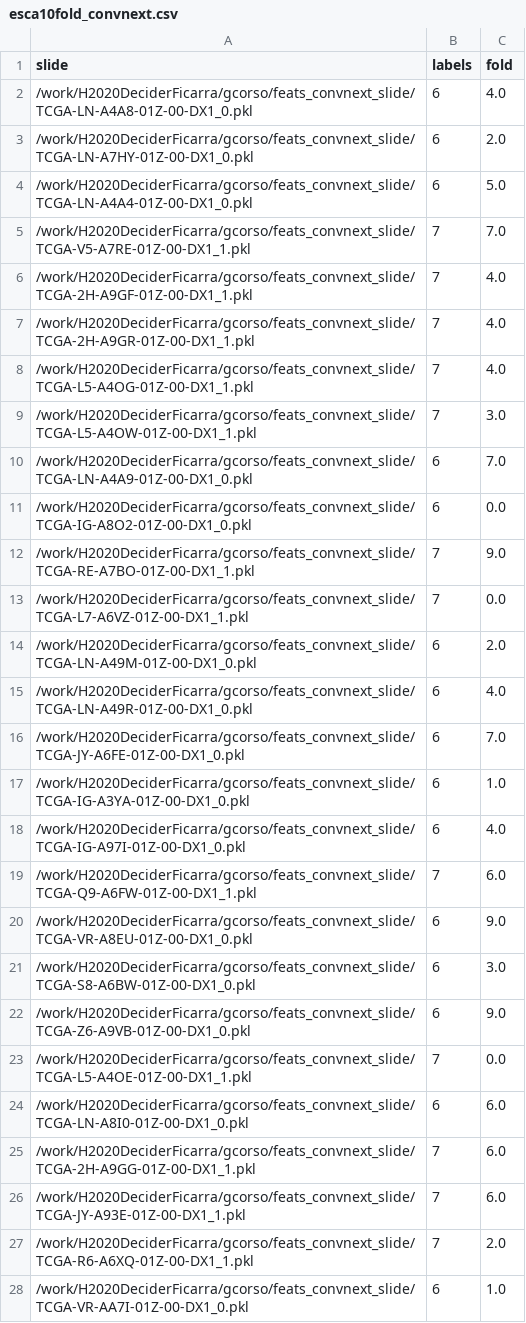
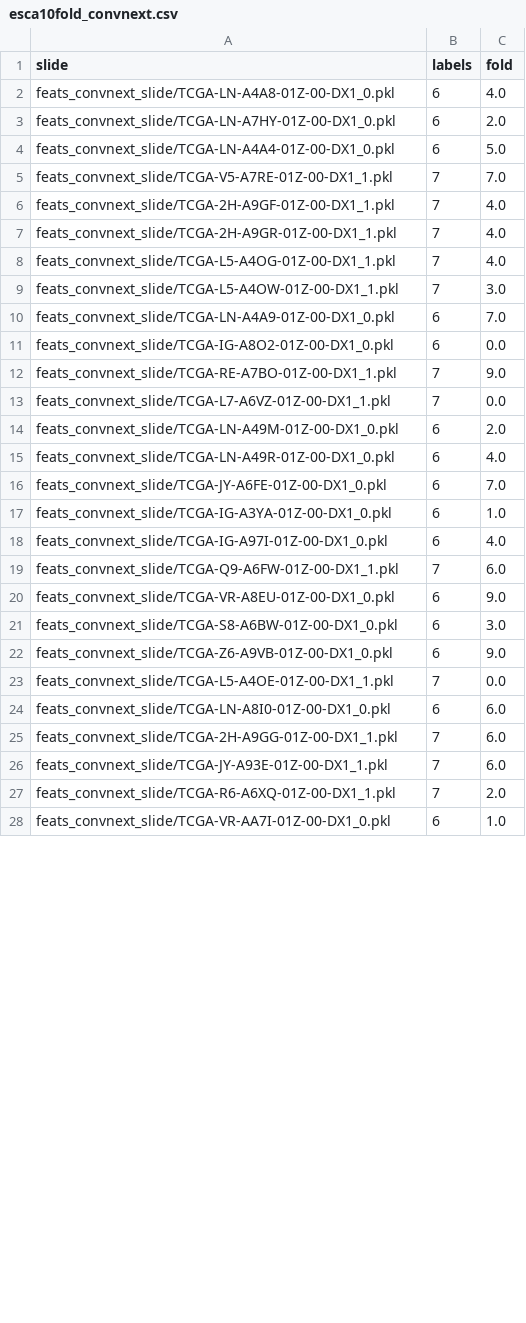
Before and after one commit to FrancescaMiccolis/CooMIL, a CSV file: esca10fold_convnext.csv, drawn as a sheet; only a part is shown; the diff covers the shown part only.

```diff
--- a/esca10fold_convnext.csv
+++ b/esca10fold_convnext.csv
@@ -1,28 +1,28 @@
 slide,labels,fold
-/work/H2020DeciderFicarra/gcorso/feats_convnext_slide/TCGA-LN-A4A8-01Z-00-DX1_0.pkl,6,4.0
-/work/H2020DeciderFicarra/gcorso/feats_convnext_slide/TCGA-LN-A7HY-01Z-00-DX1_0.pkl,6,2.0
-/work/H2020DeciderFicarra/gcorso/feats_convnext_slide/TCGA-LN-A4A4-01Z-00-DX1_0.pkl,6,5.0
-/work/H2020DeciderFicarra/gcorso/feats_convnext_slide/TCGA-V5-A7RE-01Z-00-DX1_1.pkl,7,7.0
-/work/H2020DeciderFicarra/gcorso/feats_convnext_slide/TCGA-2H-A9GF-01Z-00-DX1_1.pkl,7,4.0
-/work/H2020DeciderFicarra/gcorso/feats_convnext_slide/TCGA-2H-A9GR-01Z-00-DX1_1.pkl,7,4.0
-/work/H2020DeciderFicarra/gcorso/feats_convnext_slide/TCGA-L5-A4OG-01Z-00-DX1_1.pkl,7,4.0
-/work/H2020DeciderFicarra/gcorso/feats_convnext_slide/TCGA-L5-A4OW-01Z-00-DX1_1.pkl,7,3.0
-/work/H2020DeciderFicarra/gcorso/feats_convnext_slide/TCGA-LN-A4A9-01Z-00-DX1_0.pkl,6,7.0
-/work/H2020DeciderFicarra/gcorso/feats_convnext_slide/TCGA-IG-A8O2-01Z-00-DX1_0.pkl,6,0.0
-/work/H2020DeciderFicarra/gcorso/feats_convnext_slide/TCGA-RE-A7BO-01Z-00-DX1_1.pkl,7,9.0
-/work/H2020DeciderFicarra/gcorso/feats_convnext_slide/TCGA-L7-A6VZ-01Z-00-DX1_1.pkl,7,0.0
-/work/H2020DeciderFicarra/gcorso/feats_convnext_slide/TCGA-LN-A49M-01Z-00-DX1_0.pkl,6,2.0
-/work/H2020DeciderFicarra/gcorso/feats_convnext_slide/TCGA-LN-A49R-01Z-00-DX1_0.pkl,6,4.0
-/work/H2020DeciderFicarra/gcorso/feats_convnext_slide/TCGA-JY-A6FE-01Z-00-DX1_0.pkl,6,7.0
-/work/H2020DeciderFicarra/gcorso/feats_convnext_slide/TCGA-IG-A3YA-01Z-00-DX1_0.pkl,6,1.0
-/work/H2020DeciderFicarra/gcorso/feats_convnext_slide/TCGA-IG-A97I-01Z-00-DX1_0.pkl,6,4.0
-/work/H2020DeciderFicarra/gcorso/feats_convnext_slide/TCGA-Q9-A6FW-01Z-00-DX1_1.pkl,7,6.0
-/work/H2020DeciderFicarra/gcorso/feats_convnext_slide/TCGA-VR-A8EU-01Z-00-DX1_0.pkl,6,9.0
-/work/H2020DeciderFicarra/gcorso/feats_convnext_slide/TCGA-S8-A6BW-01Z-00-DX1_0.pkl,6,3.0
-/work/H2020DeciderFicarra/gcorso/feats_convnext_slide/TCGA-Z6-A9VB-01Z-00-DX1_0.pkl,6,9.0
-/work/H2020DeciderFicarra/gcorso/feats_convnext_slide/TCGA-L5-A4OE-01Z-00-DX1_1.pkl,7,0.0
-/work/H2020DeciderFicarra/gcorso/feats_convnext_slide/TCGA-LN-A8I0-01Z-00-DX1_0.pkl,6,6.0
-/work/H2020DeciderFicarra/gcorso/feats_convnext_slide/TCGA-2H-A9GG-01Z-00-DX1_1.pkl,7,6.0
-/work/H2020DeciderFicarra/gcorso/feats_convnext_slide/TCGA-JY-A93E-01Z-00-DX1_1.pkl,7,6.0
-/work/H2020DeciderFicarra/gcorso/feats_convnext_slide/TCGA-R6-A6XQ-01Z-00-DX1_1.pkl,7,2.0
-/work/H2020DeciderFicarra/gcorso/feats_convnext_slide/TCGA-VR-AA7I-01Z-00-DX1_0.pkl,6,1.0
+feats_convnext_slide/TCGA-LN-A4A8-01Z-00-DX1_0.pkl,6,4.0
+feats_convnext_slide/TCGA-LN-A7HY-01Z-00-DX1_0.pkl,6,2.0
+feats_convnext_slide/TCGA-LN-A4A4-01Z-00-DX1_0.pkl,6,5.0
+feats_convnext_slide/TCGA-V5-A7RE-01Z-00-DX1_1.pkl,7,7.0
+feats_convnext_slide/TCGA-2H-A9GF-01Z-00-DX1_1.pkl,7,4.0
+feats_convnext_slide/TCGA-2H-A9GR-01Z-00-DX1_1.pkl,7,4.0
+feats_convnext_slide/TCGA-L5-A4OG-01Z-00-DX1_1.pkl,7,4.0
+feats_convnext_slide/TCGA-L5-A4OW-01Z-00-DX1_1.pkl,7,3.0
+feats_convnext_slide/TCGA-LN-A4A9-01Z-00-DX1_0.pkl,6,7.0
+feats_convnext_slide/TCGA-IG-A8O2-01Z-00-DX1_0.pkl,6,0.0
+feats_convnext_slide/TCGA-RE-A7BO-01Z-00-DX1_1.pkl,7,9.0
+feats_convnext_slide/TCGA-L7-A6VZ-01Z-00-DX1_1.pkl,7,0.0
+feats_convnext_slide/TCGA-LN-A49M-01Z-00-DX1_0.pkl,6,2.0
+feats_convnext_slide/TCGA-LN-A49R-01Z-00-DX1_0.pkl,6,4.0
+feats_convnext_slide/TCGA-JY-A6FE-01Z-00-DX1_0.pkl,6,7.0
+feats_convnext_slide/TCGA-IG-A3YA-01Z-00-DX1_0.pkl,6,1.0
+feats_convnext_slide/TCGA-IG-A97I-01Z-00-DX1_0.pkl,6,4.0
+feats_convnext_slide/TCGA-Q9-A6FW-01Z-00-DX1_1.pkl,7,6.0
+feats_convnext_slide/TCGA-VR-A8EU-01Z-00-DX1_0.pkl,6,9.0
+feats_convnext_slide/TCGA-S8-A6BW-01Z-00-DX1_0.pkl,6,3.0
+feats_convnext_slide/TCGA-Z6-A9VB-01Z-00-DX1_0.pkl,6,9.0
+feats_convnext_slide/TCGA-L5-A4OE-01Z-00-DX1_1.pkl,7,0.0
+feats_convnext_slide/TCGA-LN-A8I0-01Z-00-DX1_0.pkl,6,6.0
+feats_convnext_slide/TCGA-2H-A9GG-01Z-00-DX1_1.pkl,7,6.0
+feats_convnext_slide/TCGA-JY-A93E-01Z-00-DX1_1.pkl,7,6.0
+feats_convnext_slide/TCGA-R6-A6XQ-01Z-00-DX1_1.pkl,7,2.0
+feats_convnext_slide/TCGA-VR-AA7I-01Z-00-DX1_0.pkl,6,1.0
```
Also changed, not shown: 131 edited cells elsewhere in this file, esca10fold_resnet.csv, 6 other files.
